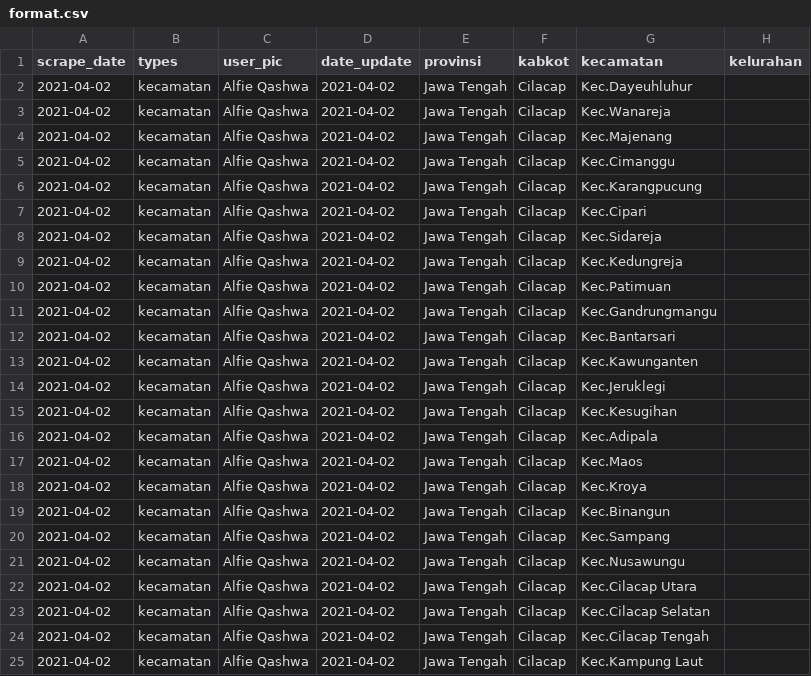
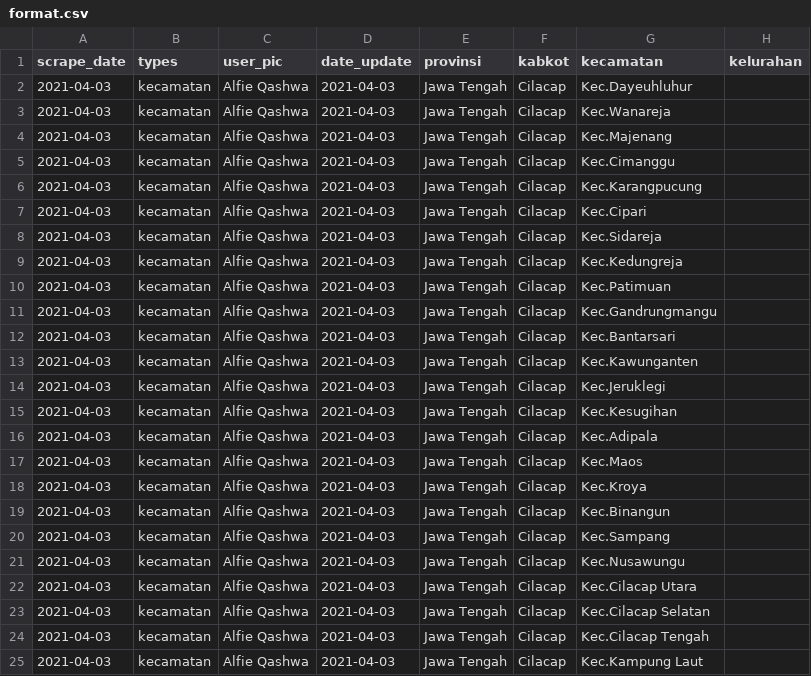
Before and after one commit to alfieqashwa/kominfo-pedulilindungi, a CSV file: JAWA_TENGAH/cilacap/new/format.csv, drawn as a sheet; only a part is shown; the diff names each change by its address in the sheet, - before the commit and + after, or states it on an @@ line.

```diff
--- a/JAWA_TENGAH/cilacap/new/format.csv
+++ b/JAWA_TENGAH/cilacap/new/format.csv
-A2:A25 (scrape_date): 2021-04-02
+A2:A25 (scrape_date): 2021-04-03
-D2:D25 (date_update): 2021-04-02
+D2:D25 (date_update): 2021-04-03
```
Also changed, not shown: JAWA_TENGAH/banjarnegara/new/format.csv, JAWA_TENGAH/boyolali/new/format.csv, 6 other files.
